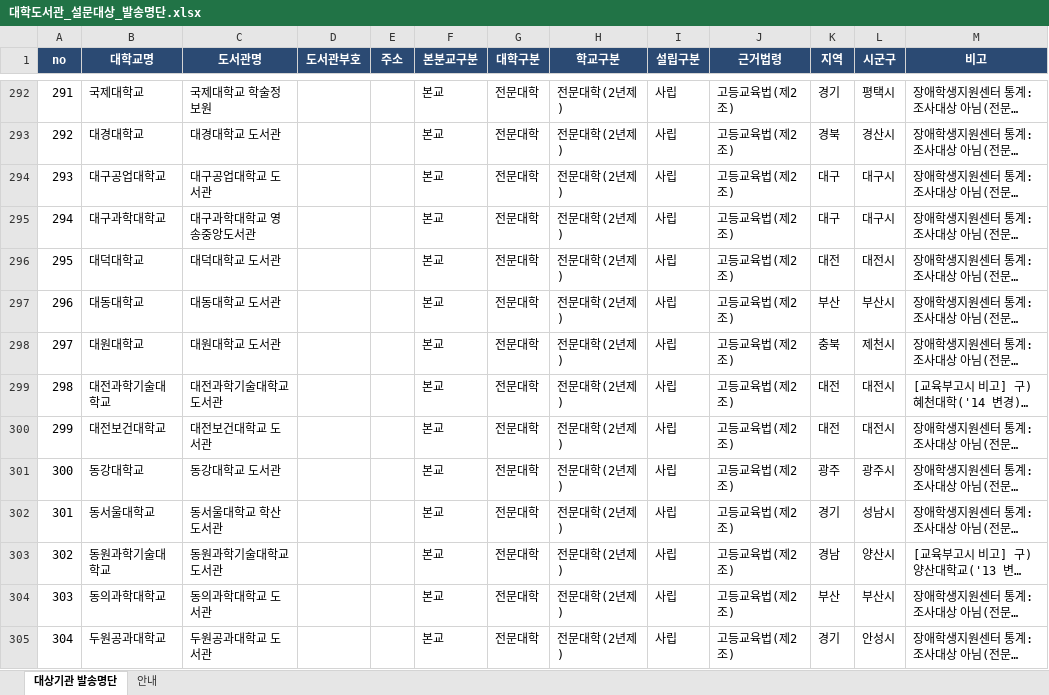
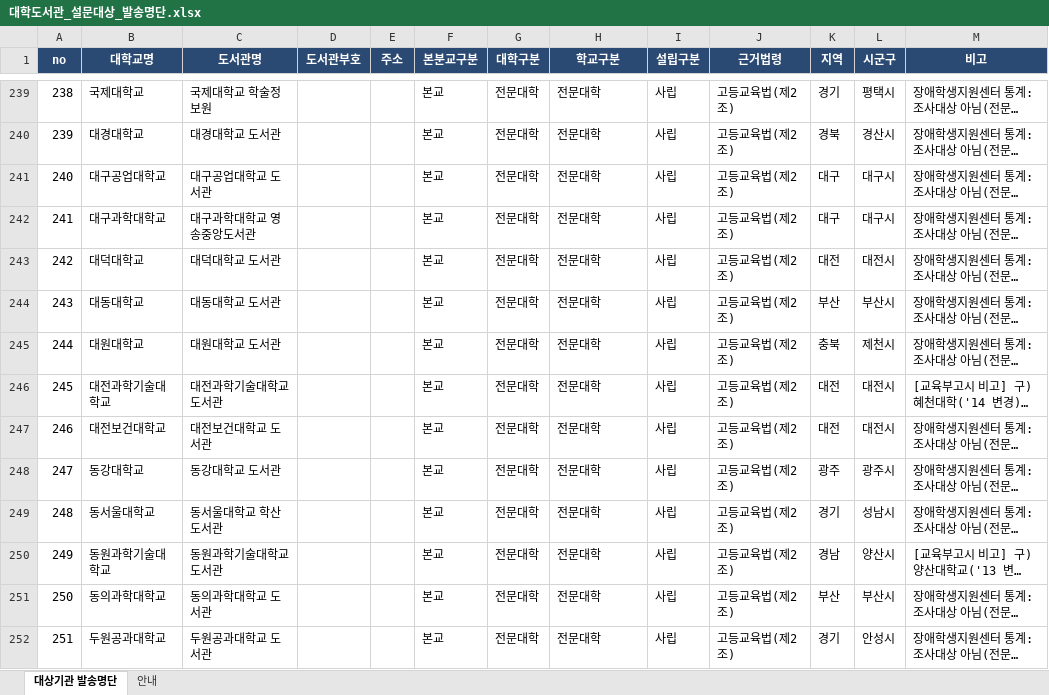
Before and after one commit to DULIS-1508/project_nld, an Excel workbook: data/대학도서관_설문대상_발송명단.xlsx, sheet 대상기관 발송명단, drawn as a sheet; only a part is shown, gaps mark what is left out; long unchanged cells end in …; values as stored, in another font and other column widths than the file's, no borders; addresses are those after the commit; the diff covers the shown part only; the diff names each change by its address in the sheet, - before the commit and + after, or states it on an @@ line.

```diff
--- a/data/대학도서관_설문대상_발송명단.xlsx (sheet 대상기관 발송명단)
+++ b/data/대학도서관_설문대상_발송명단.xlsx (sheet 대상기관 발송명단)
@@ column A (no) renumbered from row 4 down @@
-H239:H252 (학교구분): 전문대학(2년제)
+H239:H252 (학교구분): 전문대학
```
Also changed, not shown: 53 removed rows and 236 edited cells elsewhere in this sheet, sheet 안내, 1 other file.
